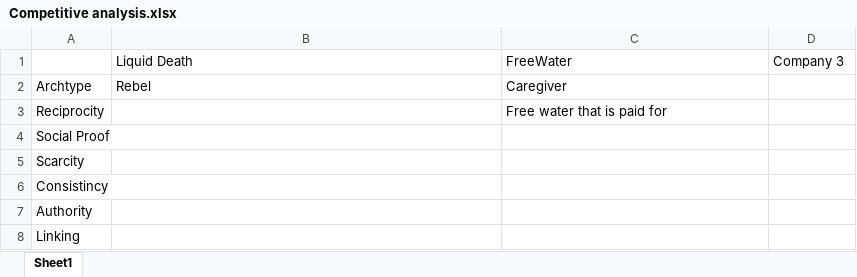
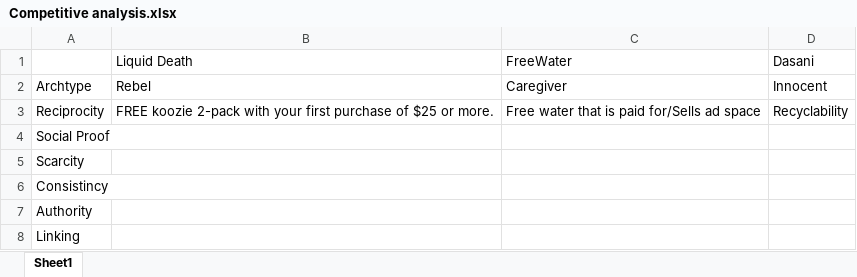
Before and after one commit to Awsedrmoo1/is218Fall20232Water, an Excel workbook: Competitive analysis.xlsx, sheet Sheet1, drawn as a sheet; values as stored, in another font and other column widths than the file's, no borders; the diff names each change by its address in the sheet, - before the commit and + after, or states it on an @@ line.

Commit message:
Update Competitive Analysis

```diff
--- a/Competitive analysis.xlsx (sheet Sheet1)
+++ b/Competitive analysis.xlsx (sheet Sheet1)
-D1: Company 3
+D1: Dasani
-D2: (empty)
+D2: Innocent
-B3: (empty)
+B3: FREE koozie 2-pack with your first purchase of $25 or more.
-C3: Free water that is paid for
+C3: Free water that is paid for/Sells ad space
-D3: (empty)
+D3: Recyclability
```
